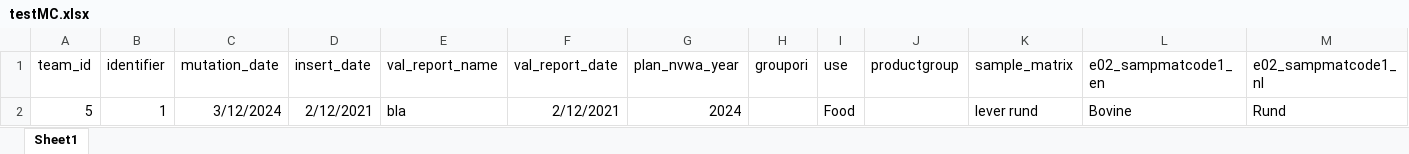
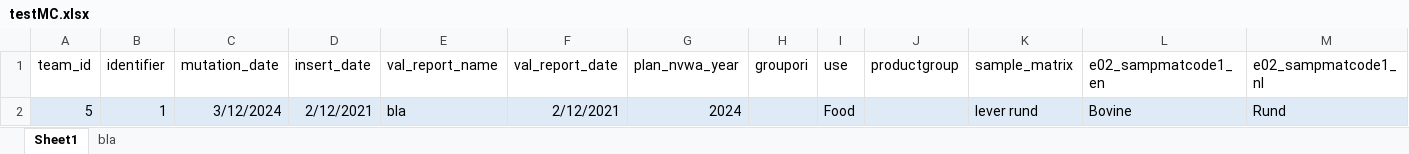
Before and after one commit to hoend008/mc-app, an Excel workbook: src/data/testMC.xlsx, sheet Sheet1, drawn as a sheet; only a part is shown; values as stored, in another font and other column widths than the file's, no borders; the diff covers the shown part only; the diff names each change by its address in the sheet, - before the commit and + after, or states it on an @@ line.

Commit message:
add download excel button funtionality

```diff
--- a/src/data/testMC.xlsx (sheet Sheet1)
+++ b/src/data/testMC.xlsx (sheet Sheet1)
+sheet tab: bla
-A2:M2 fill: none
+A2:M2 fill: #DEEBF7
```
Also changed, not shown: cell formats elsewhere in this sheet, 6 other files.
